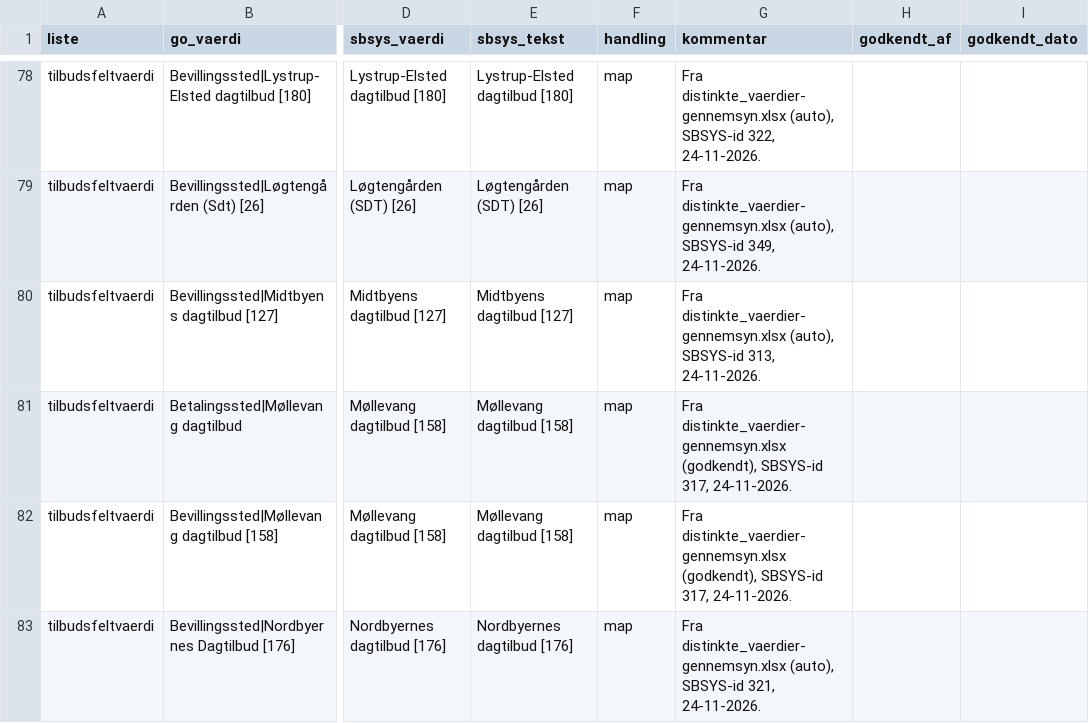
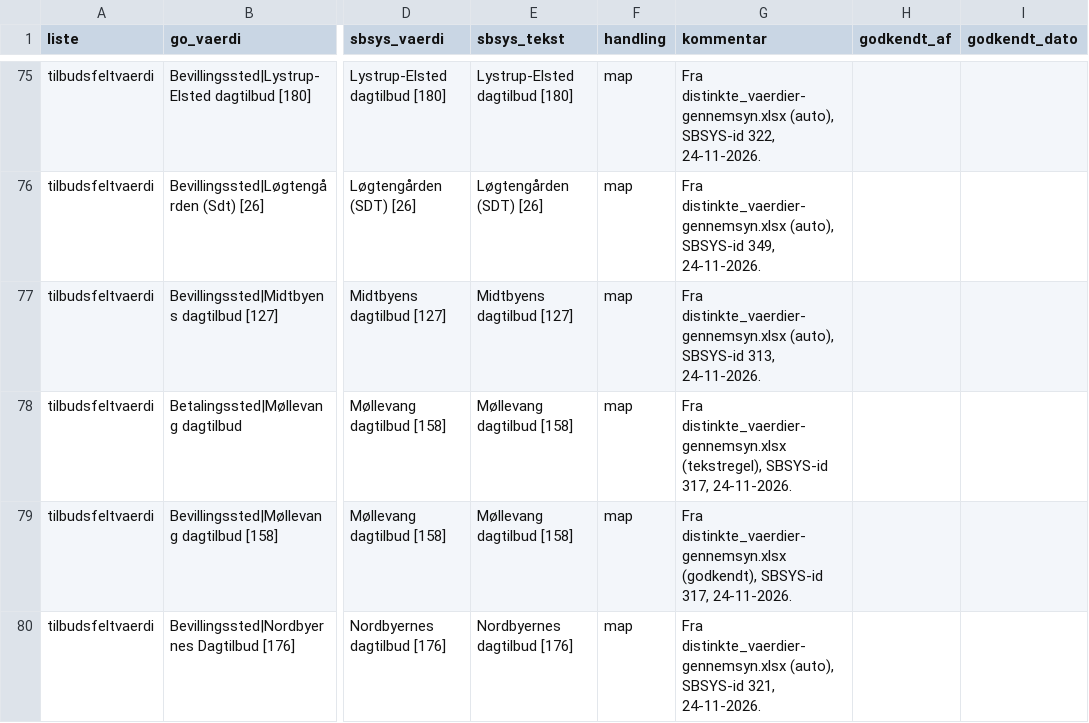
Before and after one commit to AAK-MBU/konvertering-go-til-sbsys, a CSV file: mapping/tilbudsfeltvaerdi.csv, drawn as a sheet; only a part is shown, gaps mark what is left out; addresses are those after the commit; the diff covers the shown part only; the diff names each change by its address in the sheet, - before the commit and + after, or states it on an @@ line.

Commit message:
Vaerdimapning: tekstregel for vaerdier uden id, flet fjerner foraeldede map-raekker, noegletabel, --hent-sbsys, saml --tidligere

```diff
--- a/mapping/tilbudsfeltvaerdi.csv
+++ b/mapping/tilbudsfeltvaerdi.csv
-G78 (kommentar): Fra distinkte_vaerdier-gennemsyn.xlsx (godkendt), SBSYS-id 317,…
+G78 (kommentar): Fra distinkte_vaerdier-gennemsyn.xlsx (tekstregel), SBSYS-id 317,…
```
Also changed, not shown: 12 removed rows and 15 edited cells elsewhere in this file, 3 other files.
